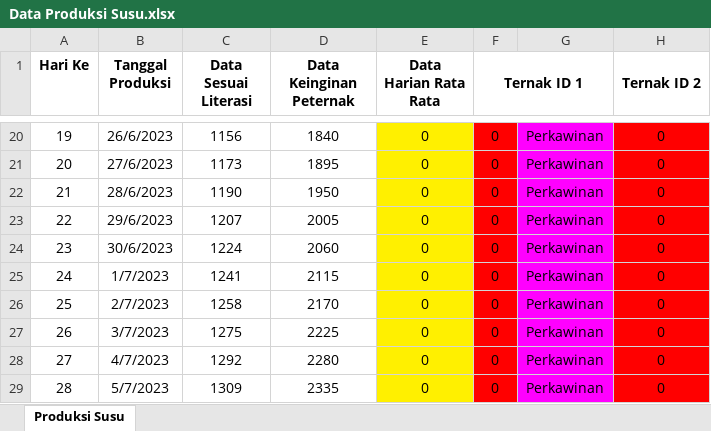
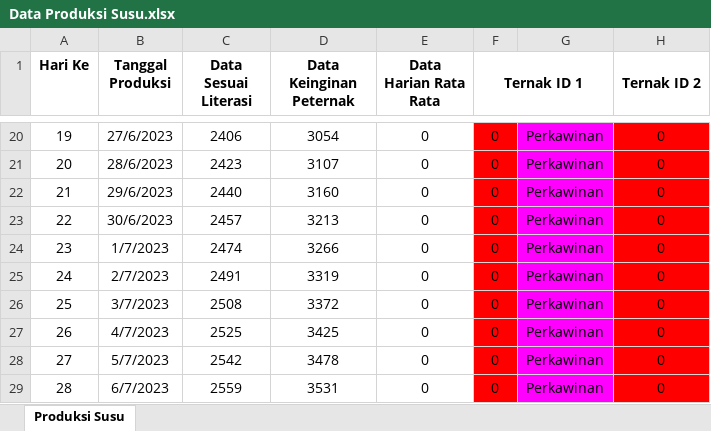
Before and after one commit to yohanesraka/gomo-backend-backup, an Excel workbook: public/static/Data Produksi Susu.xlsx, sheet Produksi Susu, drawn as a sheet; only a part is shown, gaps mark what is left out; values as stored, in another font and other column widths than the file's, no borders; the diff covers the shown part only; the diff names each change by its address in the sheet, - before the commit and + after, or states it on an @@ line.

```diff
--- a/public/static/Data Produksi Susu.xlsx (sheet Produksi Susu)
+++ b/public/static/Data Produksi Susu.xlsx (sheet Produksi Susu)
-B20 (Tanggal Produksi): 26/6/2023
+B20 (Tanggal Produksi): 27/6/2023
-C20 (Data Sesuai Literasi): 1156
+C20 (Data Sesuai Literasi): 2406
-D20 (Data Keinginan Peternak): 1840
+D20 (Data Keinginan Peternak): 3054
-E20:E29 fill: #FFF000
+E20:E29 fill: none
-B21 (Tanggal Produksi): 27/6/2023
+B21 (Tanggal Produksi): 28/6/2023
-C21 (Data Sesuai Literasi): 1173
+C21 (Data Sesuai Literasi): 2423
-D21 (Data Keinginan Peternak): 1895
+D21 (Data Keinginan Peternak): 3107
-B22 (Tanggal Produksi): 28/6/2023
+B22 (Tanggal Produksi): 29/6/2023
-C22 (Data Sesuai Literasi): 1190
+C22 (Data Sesuai Literasi): 2440
-D22 (Data Keinginan Peternak): 1950
+D22 (Data Keinginan Peternak): 3160
-B23 (Tanggal Produksi): 29/6/2023
+B23 (Tanggal Produksi): 30/6/2023
-C23 (Data Sesuai Literasi): 1207
+C23 (Data Sesuai Literasi): 2457
-D23 (Data Keinginan Peternak): 2005
+D23 (Data Keinginan Peternak): 3213
-B24 (Tanggal Produksi): 30/6/2023
+B24 (Tanggal Produksi): 1/7/2023
-C24 (Data Sesuai Literasi): 1224
+C24 (Data Sesuai Literasi): 2474
-D24 (Data Keinginan Peternak): 2060
+D24 (Data Keinginan Peternak): 3266
-B25 (Tanggal Produksi): 1/7/2023
+B25 (Tanggal Produksi): 2/7/2023
-C25 (Data Sesuai Literasi): 1241
+C25 (Data Sesuai Literasi): 2491
-D25 (Data Keinginan Peternak): 2115
+D25 (Data Keinginan Peternak): 3319
-B26 (Tanggal Produksi): 2/7/2023
+B26 (Tanggal Produksi): 3/7/2023
-C26 (Data Sesuai Literasi): 1258
+C26 (Data Sesuai Literasi): 2508
-D26 (Data Keinginan Peternak): 2170
+D26 (Data Keinginan Peternak): 3372
-B27 (Tanggal Produksi): 3/7/2023
+B27 (Tanggal Produksi): 4/7/2023
-C27 (Data Sesuai Literasi): 1275
+C27 (Data Sesuai Literasi): 2525
-D27 (Data Keinginan Peternak): 2225
+D27 (Data Keinginan Peternak): 3425
-B28 (Tanggal Produksi): 4/7/2023
+B28 (Tanggal Produksi): 5/7/2023
-C28 (Data Sesuai Literasi): 1292
+C28 (Data Sesuai Literasi): 2542
-D28 (Data Keinginan Peternak): 2280
+D28 (Data Keinginan Peternak): 3478
-B29 (Tanggal Produksi): 5/7/2023
+B29 (Tanggal Produksi): 6/7/2023
-C29 (Data Sesuai Literasi): 1309
+C29 (Data Sesuai Literasi): 2559
-D29 (Data Keinginan Peternak): 2335
+D29 (Data Keinginan Peternak): 3531
```
Also changed, not shown: 633 edited cells and cell formats elsewhere in this sheet, 4 other files.
